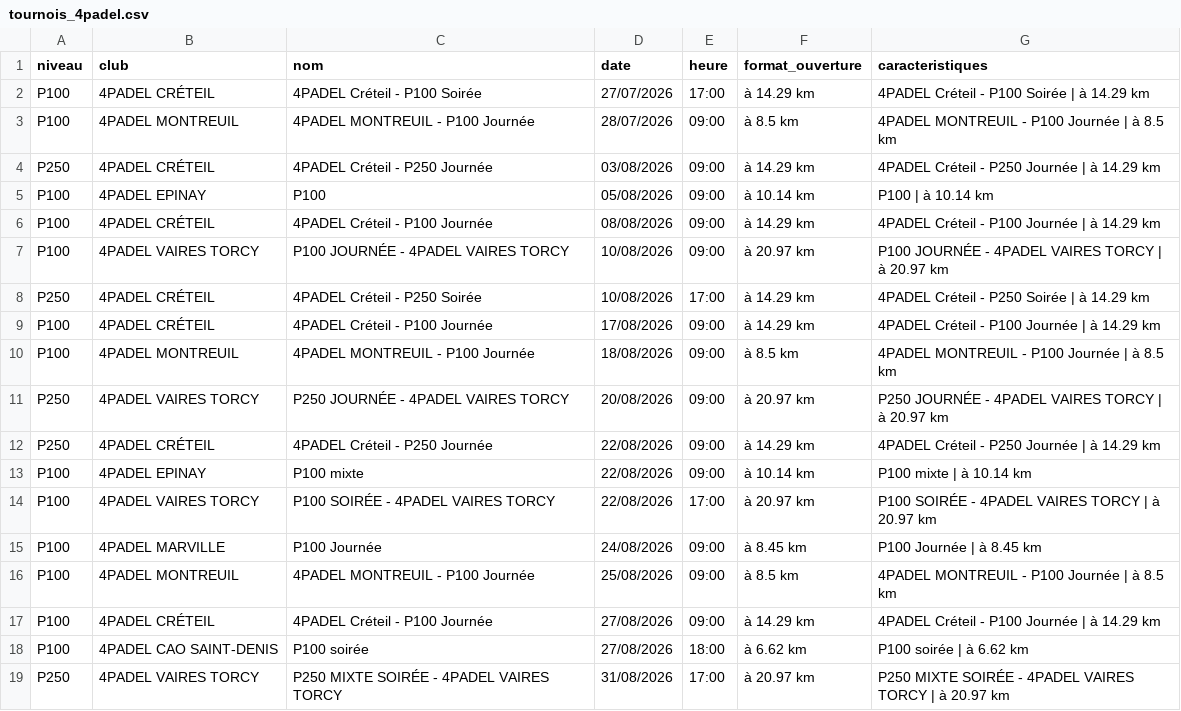
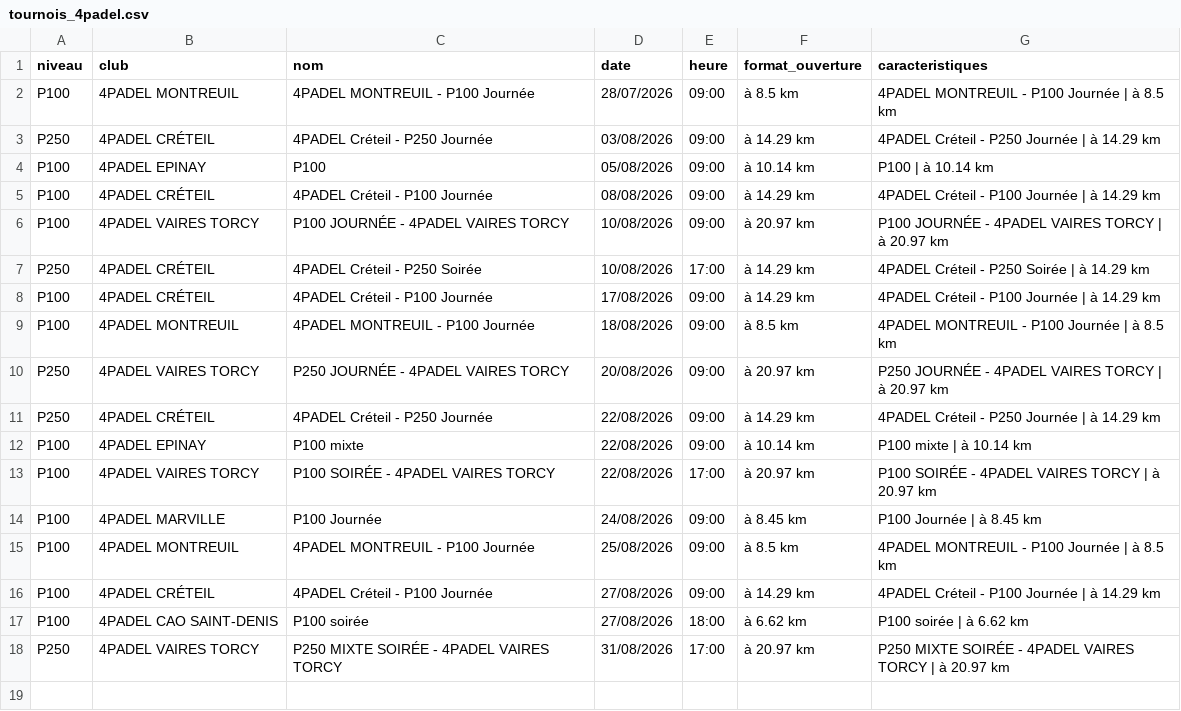
Before and after one commit to TheBigLouloup/Padel, a CSV file: tournois_4padel.csv, drawn as a sheet.

```diff
--- a/tournois_4padel.csv
+++ b/tournois_4padel.csv
@@ -1,3 +1,2 @@
 niveau,club,nom,date,heure,format_ouverture,caracteristiques
-P100,4PADEL CRÉTEIL,4PADEL Créteil - P100 Soirée,27/07/2026,17:00,à 14.29 km,4PADEL Créteil - P100 Soirée | à 14.29 km
 P100,4PADEL MONTREUIL,4PADEL MONTREUIL - P100 Journée,28/07/2026,09:00,à 8.5 km,4PADEL MONTREUIL - P100 Journée | à 8.5 km
```
